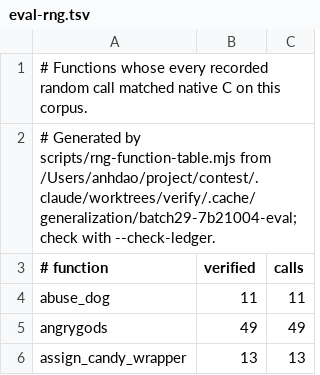
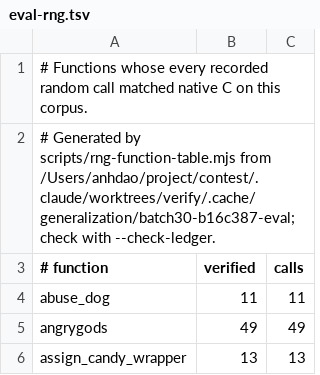
Before and after one commit to daoa0601/teleport-contest, a TSV file: docs/ledger/eval-rng.tsv, drawn as a sheet; only a part is shown.

Commit message:
Record parallel batch 30 verification

```diff
--- a/docs/ledger/eval-rng.tsv
+++ b/docs/ledger/eval-rng.tsv
@@ -1,3 +1,3 @@
 # Functions whose every recorded random call matched native C on this corpus.
-# Generated by scripts/rng-function-table.mjs from /Users/anhdao/project/contest/.claude/worktrees/verify/.cache/generalization/batch29-7b21004-eval; check with --check-ledger.
+# Generated by scripts/rng-function-table.mjs from /Users/anhdao/project/contest/.claude/worktrees/verify/.cache/generalization/batch30-b16c387-eval; check with --check-ledger.
 # function	verified	calls
```
Also changed, not shown: docs/ledger/public-rng.tsv, 1 other file.
